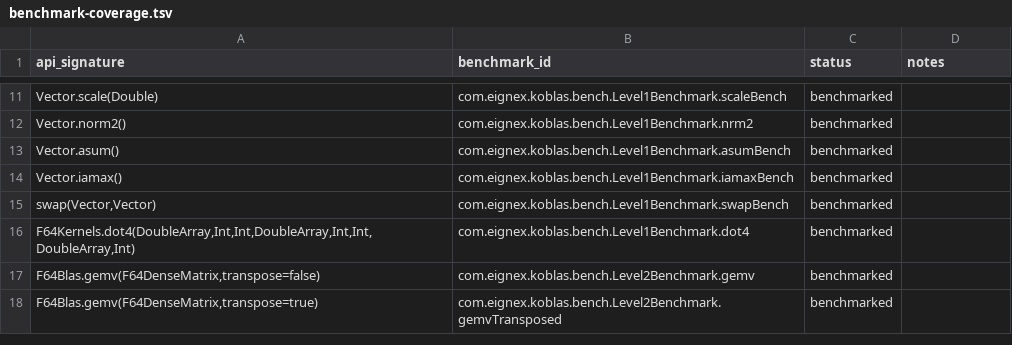
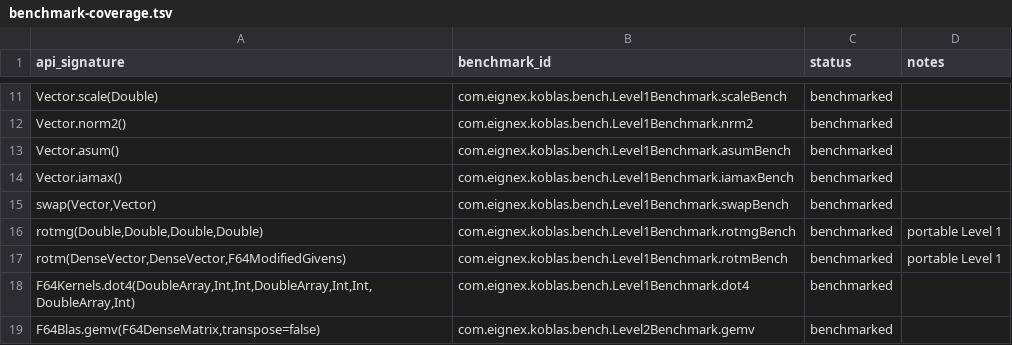
Before and after one commit to Eignex/koblas, a TSV file: koblas-bench/benchmark-coverage.tsv, drawn as a sheet; only a part is shown, gaps mark what is left out; the shorter side is filled out with more unchanged rows; the diff names each change by its address in the sheet, - before the commit and + after, or states it on an @@ line.

Commit message:
feat: add modified Givens rotations

```diff
--- a/koblas-bench/benchmark-coverage.tsv
+++ b/koblas-bench/benchmark-coverage.tsv
+row 16: rotmg(Double,Double,Double,Double) | com.eignex.koblas.bench.Level1Benchmark.rotmgBench | benchmarked | portable Level 1
+row 17: rotm(DenseVector,DenseVector,F64ModifiedGivens) | com.eignex.koblas.bench.Level1Benchmark.rotmBench | benchmarked | portable Level 1
```
Also changed, not shown: 7 other files.
